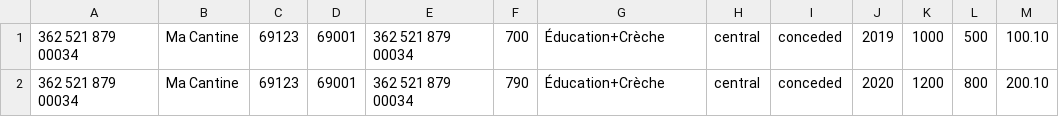
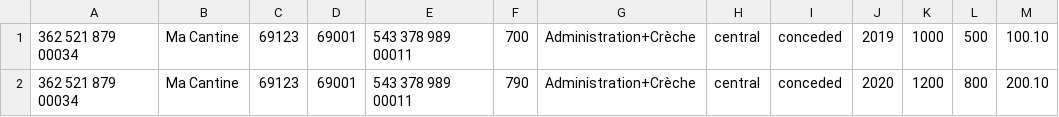
Before and after one commit to betagouv/ma-cantine, a CSV file: web/static/documents/fichier_exemple_ma_cantine.csv, drawn as a sheet; only a part is shown; the diff names each change by its address in the sheet, - before the commit and + after, or states it on an @@ line.

```diff
--- a/web/static/documents/fichier_exemple_ma_cantine.csv
+++ b/web/static/documents/fichier_exemple_ma_cantine.csv
-E1:E2: 362 521 879 00034
+E1:E2: 543 378 989 00011
-G1:G2: Éducation+Crèche
+G1:G2: Administration+Crèche
```
Also changed, not shown: 1 other file.
